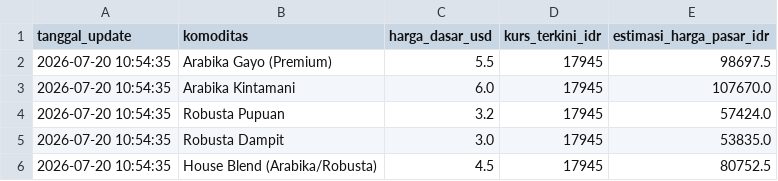
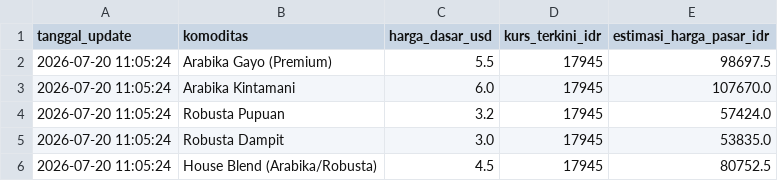
Before and after one commit to IPutuKrisnaPramanaYuda/HargaKomoditasKopi, a CSV file: dataset_harga_kopi.csv, drawn as a sheet.

Commit message:
Update Harian Harga Kopi: 2026-07-20 11:05:24

```diff
--- a/dataset_harga_kopi.csv
+++ b/dataset_harga_kopi.csv
@@ -1,6 +1,6 @@
 tanggal_update,komoditas,harga_dasar_usd,kurs_terkini_idr,estimasi_harga_pasar_idr
-2026-07-20 10:54:35,Arabika Gayo (Premium),5.5,17945,98697.5
-2026-07-20 10:54:35,Arabika Kintamani,6.0,17945,107670.0
-2026-07-20 10:54:35,Robusta Pupuan,3.2,17945,57424.0
-2026-07-20 10:54:35,Robusta Dampit,3.0,17945,53835.0
-2026-07-20 10:54:35,House Blend (Arabika/Robusta),4.5,17945,80752.5
+2026-07-20 11:05:24,Arabika Gayo (Premium),5.5,17945,98697.5
+2026-07-20 11:05:24,Arabika Kintamani,6.0,17945,107670.0
+2026-07-20 11:05:24,Robusta Pupuan,3.2,17945,57424.0
+2026-07-20 11:05:24,Robusta Dampit,3.0,17945,53835.0
+2026-07-20 11:05:24,House Blend (Arabika/Robusta),4.5,17945,80752.5
```
